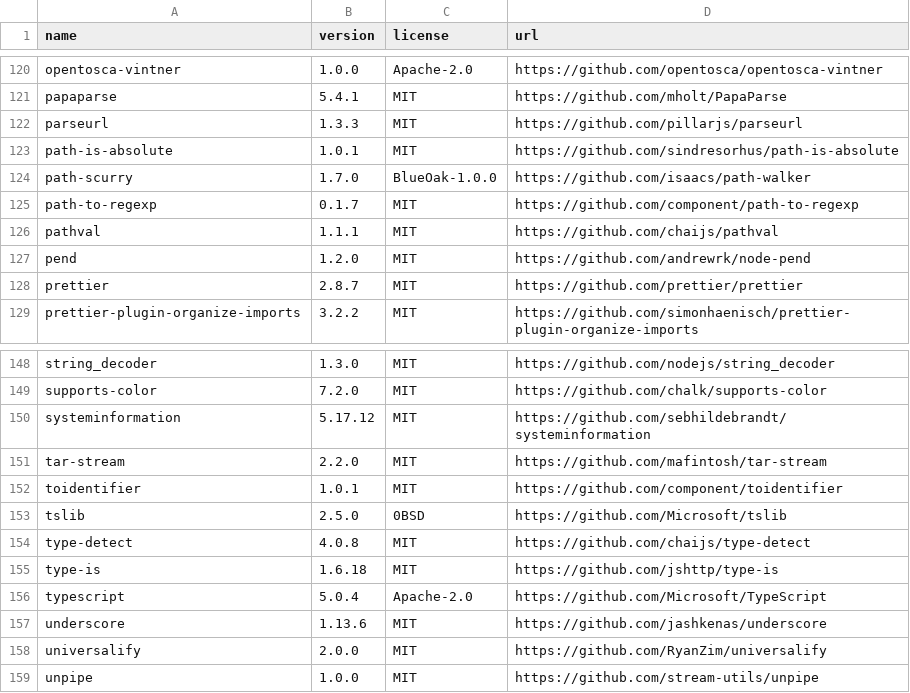
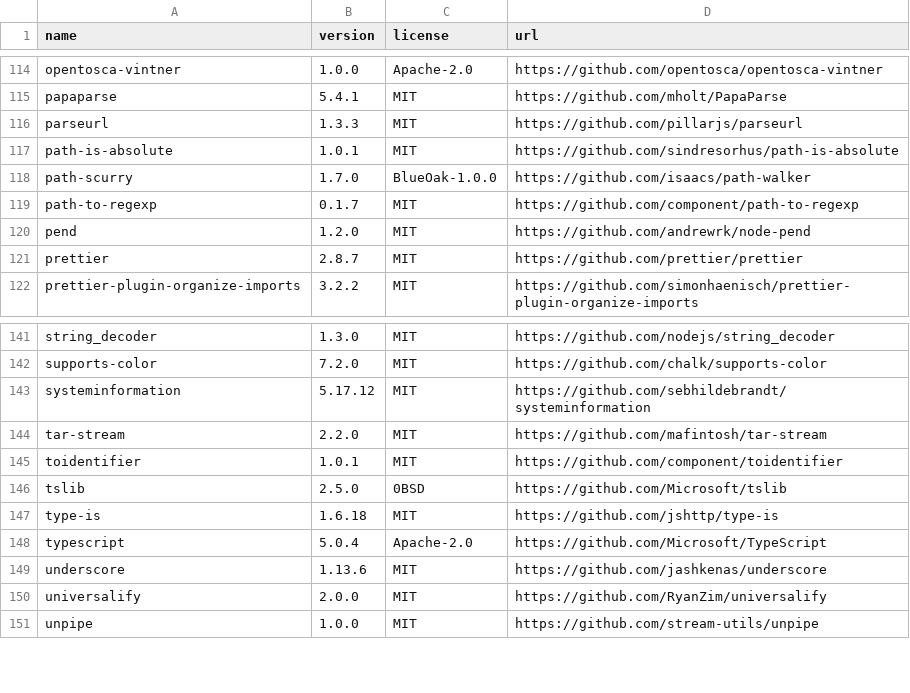
Before and after one commit to OpenTOSCA/opentosca-vintner, a CSV file: docs/docs/assets/documents/licenses.csv, drawn as a sheet; only a part is shown, gaps mark what is left out; the diff covers the shown part only.

```diff
--- a/docs/docs/assets/documents/licenses.csv
+++ b/docs/docs/assets/documents/licenses.csv
@@ -125,3 +119,2 @@ path-scurry,1.7.0,BlueOak-1.0.0,https://github.com/isaacs/path-walker
 path-to-regexp,0.1.7,MIT,https://github.com/component/path-to-regexp
-pathval,1.1.1,MIT,https://github.com/chaijs/pathval
 pend,1.2.0,MIT,https://github.com/andrewrk/node-pend
@@ -153,3 +146,2 @@ toidentifier,1.0.1,MIT,https://github.com/component/toidentifier
 tslib,2.5.0,0BSD,https://github.com/Microsoft/tslib
-type-detect,4.0.8,MIT,https://github.com/chaijs/type-detect
 type-is,1.6.18,MIT,https://github.com/jshttp/type-is
```
Also changed, not shown: 6 removed rows elsewhere in this file, 24 other files.
